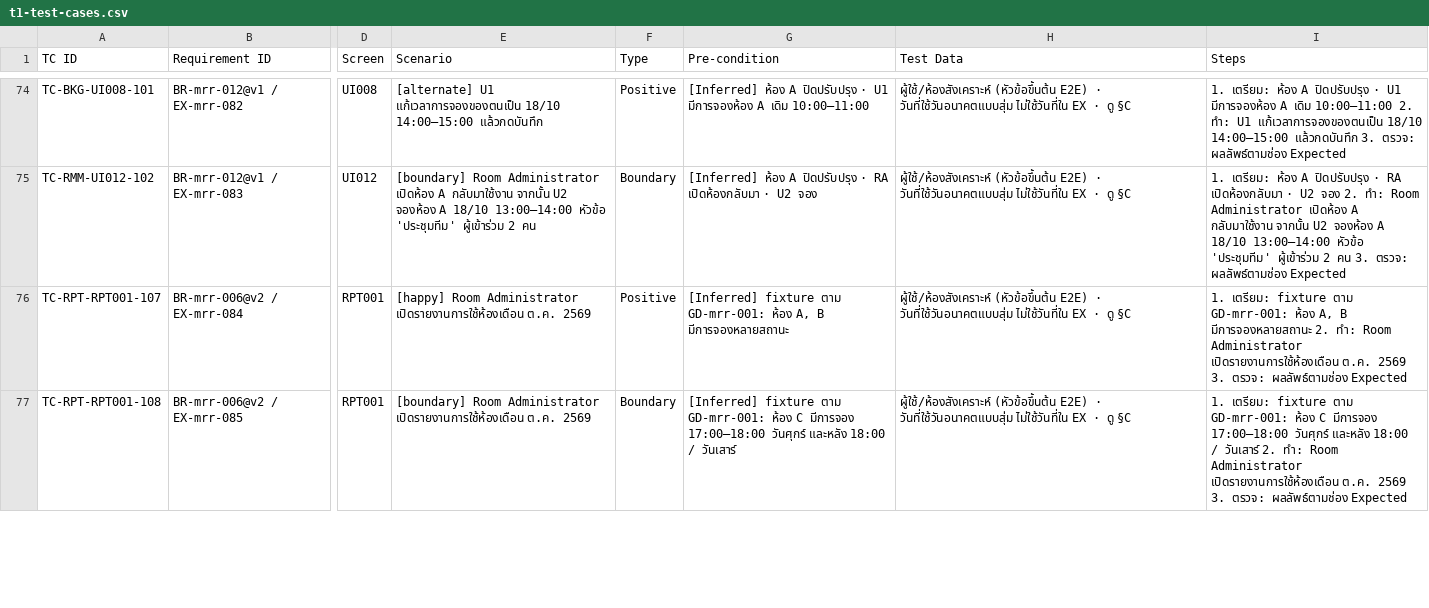
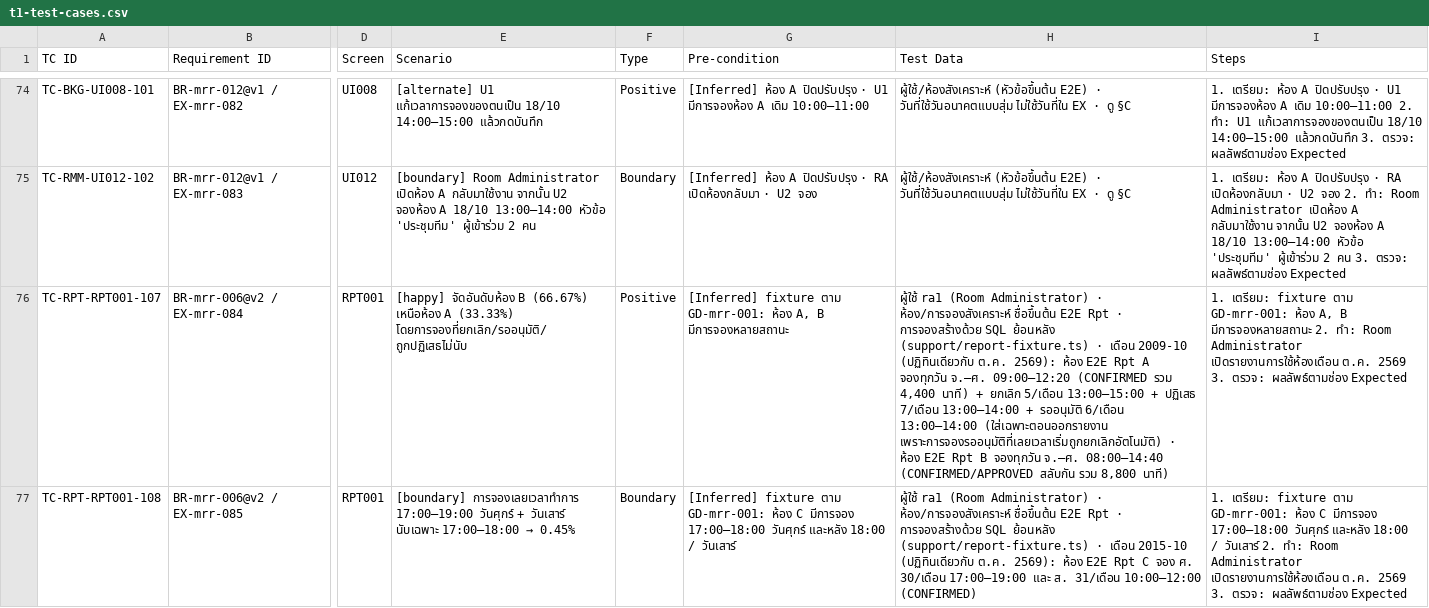
Before and after one commit to noppasorngtn-lab/meetingRoomTrain, a CSV file: docs/qa/t1-test-cases.csv, drawn as a sheet; only a part is shown, gaps mark what is left out; the diff covers the shown part only; the diff names each change by its address in the sheet, - before the commit and + after, or states it on an @@ line.

```diff
--- a/docs/qa/t1-test-cases.csv
+++ b/docs/qa/t1-test-cases.csv
-E76 (Scenario): [happy] Room Administrator เปิดรายงานการใช้ห้องเดือน ต.ค. 2569
+E76 (Scenario): [happy] จัดอันดับห้อง B (66.67%) เหนือห้อง A (33.33%) โดยการจองที่ยกเลิก/รออนุมัติ/ถูกปฏิเสธไม่นับ
-H76 (Test Data): ผู้ใช้/ห้องสังเคราะห์ (หัวข้อขึ้นต้น E2E) · วันที่ใช้วันอนาคตแบบสุ่ม ไม่ใช้วันที่ใน EX · ดู §C
+H76 (Test Data): ผู้ใช้ ra1 (Room Administrator) · ห้อง/การจองสังเคราะห์ ชื่อขึ้นต้น E2E Rpt · การจองสร้างด้วย SQL ย้อนหลัง (support/report-fixture.ts) · เดือน 2009-10 (ปฏิทินเดียวกับ ต.ค. 2569): ห้อง E2E Rpt A จองทุกวัน จ.–ศ. 09:00–12:20 (CONFIRMED รวม 4,400 นาที) + ยกเลิก 5/เดือน 13:00–15:00 + ปฏิเสธ 7/เดือน 13:00–14:00 + รออนุมัติ 6/เดือน 13:00–14:00 (ใส่เฉพาะตอนออกรายงาน เพราะการจองรออนุมัติที่เลยเวลาเริ่มถูกยกเลิกอัตโนมัติ) · ห้อง E2E Rpt B จองทุกวัน จ.–ศ. 08:00–14:40 (CONFIRMED/APPROVED สลับกัน รวม 8,800 นาที)
@@ E77 (Scenario): [boundary] Room Administrator เปิดรายงานการใช้ห้องเดือน ต.ค. 2569 → [boundary] การจองเลยเวลาทำการ 17:00–19:00 วันศุกร์ + วันเสาร์ นับเฉพาะ 17:00–18:00 → 0.45% @@
-H77 (Test Data): ผู้ใช้/ห้องสังเคราะห์ (หัวข้อขึ้นต้น E2E) · วันที่ใช้วันอนาคตแบบสุ่ม ไม่ใช้วันที่ใน EX · ดู §C
+H77 (Test Data): ผู้ใช้ ra1 (Room Administrator) · ห้อง/การจองสังเคราะห์ ชื่อขึ้นต้น E2E Rpt · การจองสร้างด้วย SQL ย้อนหลัง (support/report-fixture.ts) · เดือน 2015-10 (ปฏิทินเดียวกับ ต.ค. 2569): ห้อง E2E Rpt C จอง ศ. 30/เดือน 17:00–19:00 และ ส. 31/เดือน 10:00–12:00 (CONFIRMED)
```
Also changed, not shown: 4 edited cells elsewhere in this file, 2 other files.
